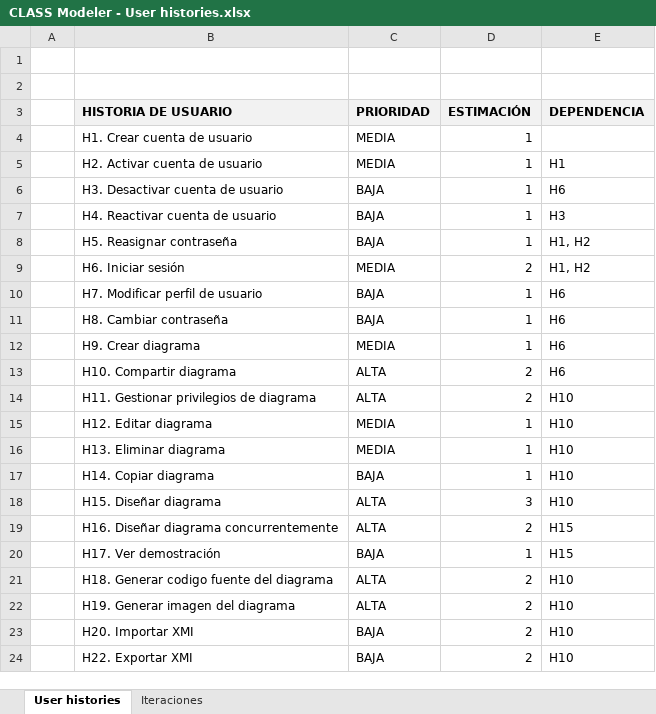
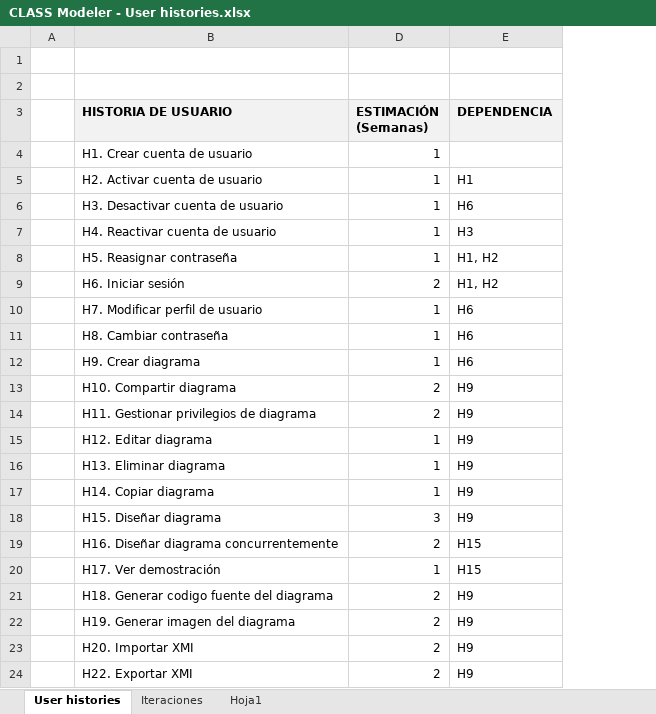
Before and after one commit to gldiazcardenas/CLASSModeler, an Excel workbook: documentation/CLASS Modeler - User histories.xlsx, sheet User histories, drawn as a sheet; values as stored, in another font and other column widths than the file's, no borders; the diff names each change by its address in the sheet, - before the commit and + after, or states it on an @@ line.

Commit message:
Documentation

```diff
--- a/documentation/CLASS Modeler - User histories.xlsx (sheet User histories)
+++ b/documentation/CLASS Modeler - User histories.xlsx (sheet User histories)
+sheet tab: Hoja1
@@ column C (PRIORIDAD) hidden, rows 4-24: MEDIA | MEDIA | BAJA | BAJA | BAJA | MEDIA | BAJA | BAJA | MEDIA | ALTA | ALTA | MEDIA | MEDIA | BAJA | ALTA | ALTA | BAJA | ALTA | ALTA | BAJA | BAJA @@
-D3: ESTIMACIÓN
+D3: ESTIMACIÓN (Semanas)
-E13 (DEPENDENCIA): H6
+E13 (DEPENDENCIA): H9
-E14:E18 (DEPENDENCIA): H10
+E14:E18 (DEPENDENCIA): H9
-E21:E24 (DEPENDENCIA): H10
+E21:E24 (DEPENDENCIA): H9
```
Also changed, not shown: 1 other file.
